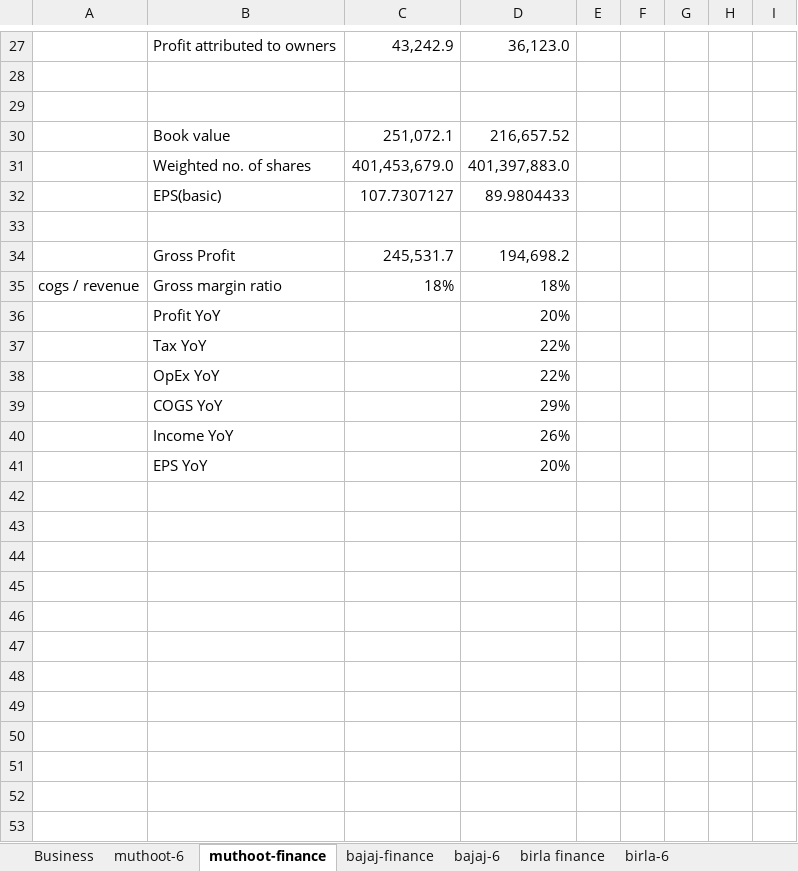
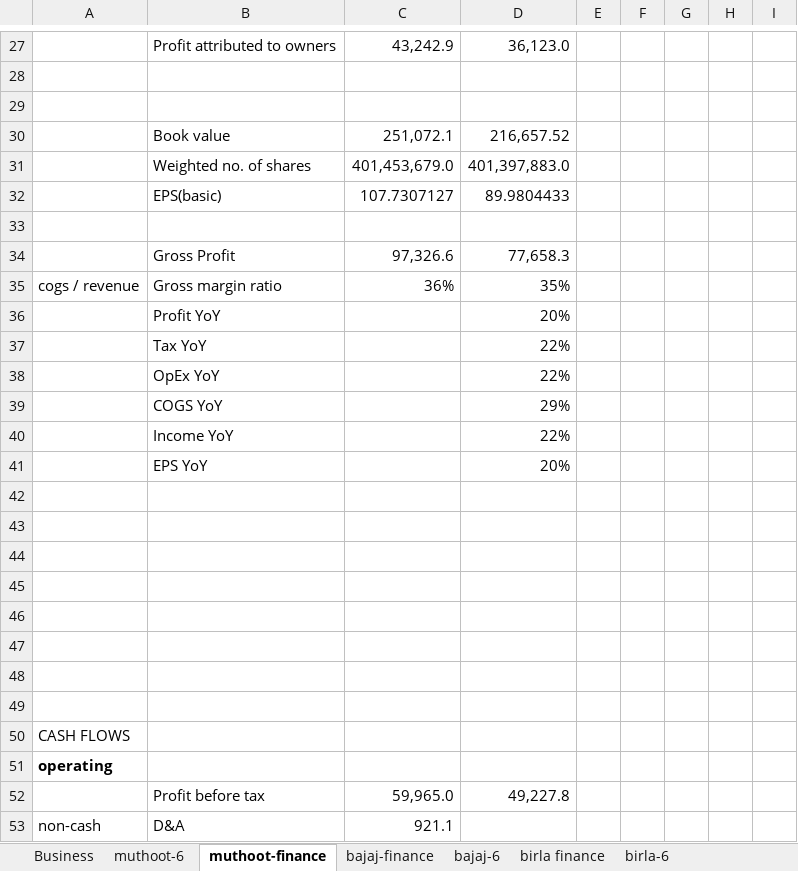
Before and after one commit to complete-dope/fin-models, an Excel workbook: sheets/NBFC.xlsx, sheet muthoot-finance, drawn as a sheet; only a part is shown, gaps mark what is left out; values as stored, in another font and other column widths than the file's, no borders; removed rows and columns are numbered as before the commit, all else as after; the diff covers the shown part only; the diff names each change by its address in the sheet, - before the commit and + after, or states it on an @@ line.

```diff
--- a/sheets/NBFC.xlsx (sheet muthoot-finance)
+++ b/sheets/NBFC.xlsx (sheet muthoot-finance)
-row 34:  | Gross Profit | 245,531.7 | 194,698.2
+row 34:  | Gross Profit | 97,326.6 | 77,658.3
-C35: 18%
+C35: 36%
-D35: 18%
+D35: 35%
-D40: 26%
+D40: 22%
+row 42: (empty)
+row 43: (empty)
+row 44: (empty)
+row 45: (empty)
+row 46: (empty)
+row 47: (empty)
+row 48: (empty)
+row 49: (empty)
+row 50: CASH FLOWS
+row 51: operating
+row 52:  | Profit before tax | 59,965.0 | 49,227.8
+row 53: non-cash | D&A | 921.1
```
Also changed, not shown: 37 added rows, 4 removed rows and 1 edited cell elsewhere in this sheet, sheet muthoot-6, sheet Business, formulas that keep their value, 13 other files.
